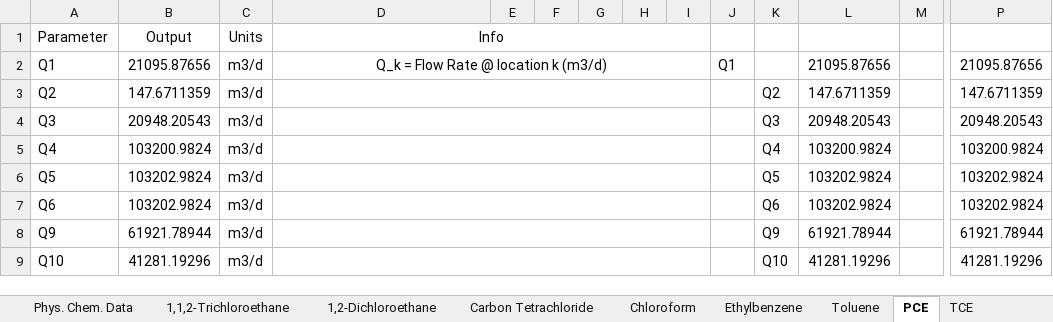
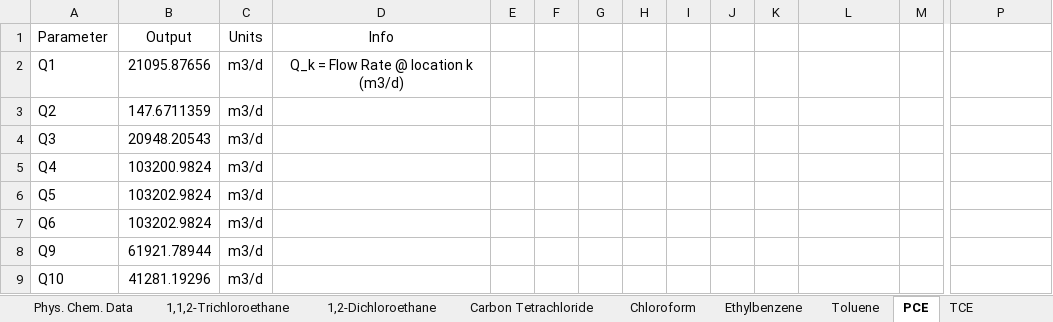
Before and after one commit to perezdavid2024/ChemTEAPOTW, an Excel workbook: POTW_dataset.xlsx, sheet PCE, drawn as a sheet; only a part is shown, gaps mark what is left out; values as stored, in another font and other column widths than the file's, no borders; the diff covers the shown part only; the diff names each change by its address in the sheet, - before the commit and + after, or states it on an @@ line.

```diff
--- a/POTW_dataset.xlsx (sheet PCE)
+++ b/POTW_dataset.xlsx (sheet PCE)
-D1:I1 merged
-D2:I2 merged
-J2: Q1
+J2: (empty)
-L2: 21095.87656
+L2: (empty)
-P2: 21095.87656
+P2: (empty)
-D3:I3 merged
-K3: Q2
+K3: (empty)
-L3: 147.6711359
+L3: (empty)
-P3: 147.6711359
+P3: (empty)
-D4:I4 merged
-K4: Q3
+K4: (empty)
-L4: 20948.20543
+L4: (empty)
-P4: 20948.20543
+P4: (empty)
-D5:I5 merged
-K5: Q4
+K5: (empty)
-L5: 103200.9824
+L5: (empty)
-P5: 103200.9824
+P5: (empty)
-D6:I6 merged
-K6: Q5
+K6: (empty)
-L6:L7: 103202.9824
+L6:L7: (empty)
-P6:P7: 103202.9824
+P6:P7: (empty)
-D7:I7 merged
-K7: Q6
+K7: (empty)
-D8:I8 merged
-K8: Q9
+K8: (empty)
-L8: 61921.78944
+L8: (empty)
-P8: 61921.78944
+P8: (empty)
-D9:I9 merged
-K9: Q10
+K9: (empty)
-L9: 41281.19296
+L9: (empty)
-P9: 41281.19296
+P9: (empty)
```
Also changed, not shown: 193 edited cells and merged cells elsewhere in this sheet, sheet Chloroform, sheet Chlorobenzene, sheet 1,2-Dichloroethane, sheet Ethylbenzene, sheet VC, sheet 1,1,2-Trichloroethane, 4 more sheets.
